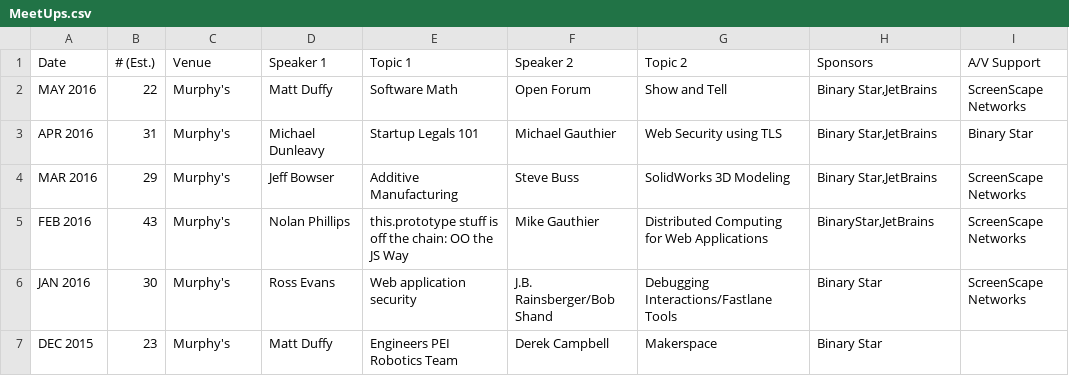
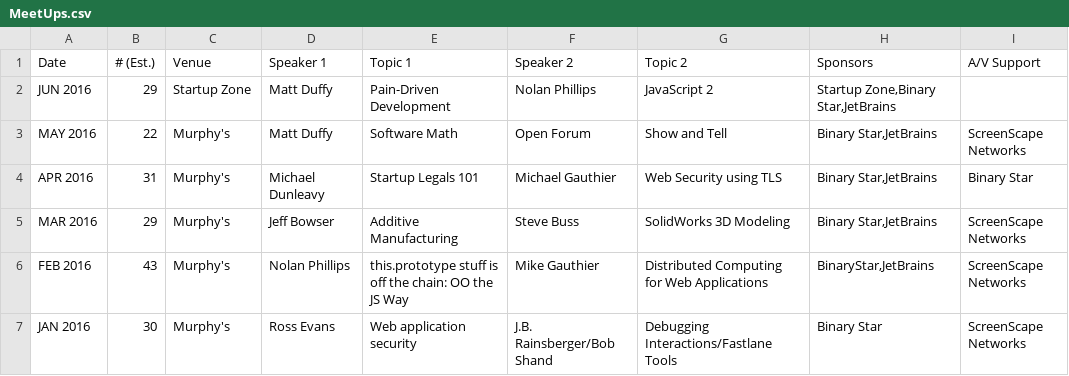
Before and after one commit to peidevs/Event_Resources, a CSV file: MeetUps.csv, drawn as a sheet; only a part is shown; the shorter side is filled out with more unchanged rows.

Commit message:
update for June 2016

```diff
--- a/MeetUps.csv
+++ b/MeetUps.csv
@@ -1,2 +1,3 @@
 "Date","# (Est.)","Venue","Speaker 1"," Topic 1","Speaker 2"," Topic 2","Sponsors","A/V Support"
+"JUN 2016","29","Startup Zone","Matt Duffy","Pain-Driven Development","Nolan Phillips","JavaScript 2","Startup Zone,Binary Star,JetBrains",""
 "MAY 2016","22","Murphy's","Matt Duffy","Software Math","Open Forum","Show and Tell","Binary Star,JetBrains","ScreenScape Networks"
```
